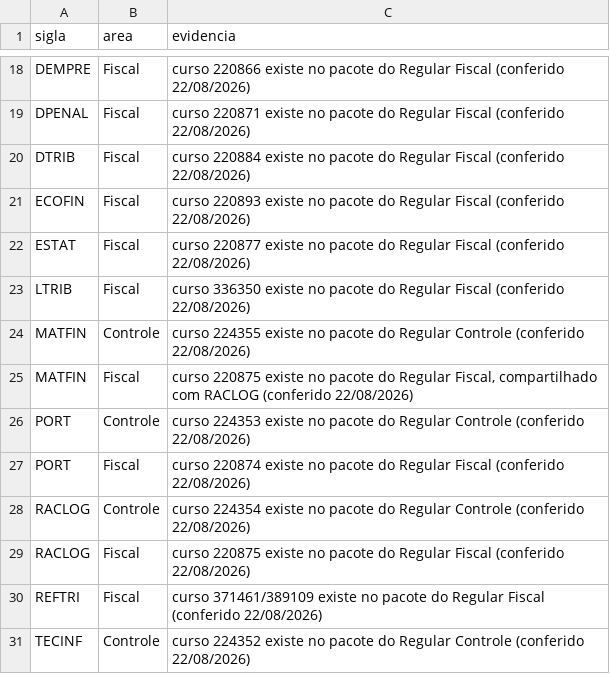
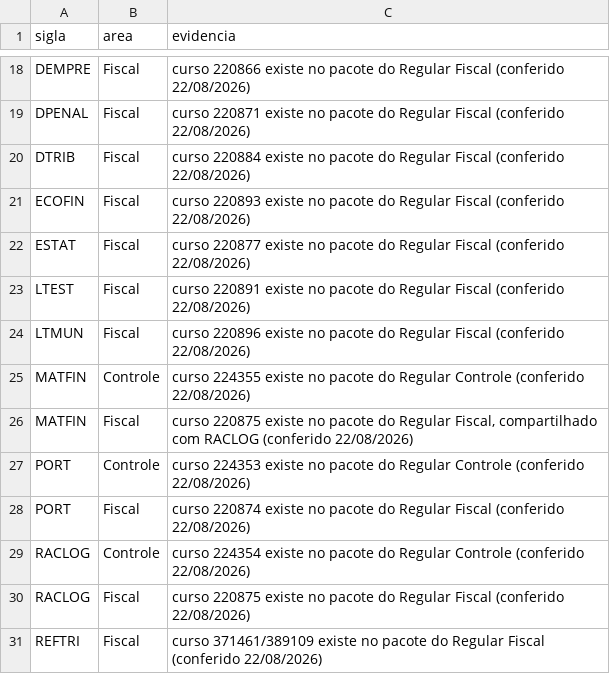
Before and after one commit to Aaroneatls/mentoria-sai-da-caserna, a CSV file: bases/01-disciplinas/dados/areas.csv, drawn as a sheet; only a part is shown, gaps mark what is left out; the shorter side is filled out with more unchanged rows.

```diff
--- a/bases/01-disciplinas/dados/areas.csv
+++ b/bases/01-disciplinas/dados/areas.csv
@@ -22,3 +22,4 @@
 "ESTAT","Fiscal","curso 220877 existe no pacote do Regular Fiscal (conferido 22/08/2026)"
-"LTRIB","Fiscal","curso 336350 existe no pacote do Regular Fiscal (conferido 22/08/2026)"
+"LTEST","Fiscal","curso 220891 existe no pacote do Regular Fiscal (conferido 22/08/2026)"
+"LTMUN","Fiscal","curso 220896 existe no pacote do Regular Fiscal (conferido 22/08/2026)"
 "MATFIN","Controle","curso 224355 existe no pacote do Regular Controle (conferido 22/08/2026)"
```
Also changed, not shown: bases/01-disciplinas/dados/disciplinas.csv, bases/01-disciplinas/dados/nomes-congelados.csv, 4 other files.
